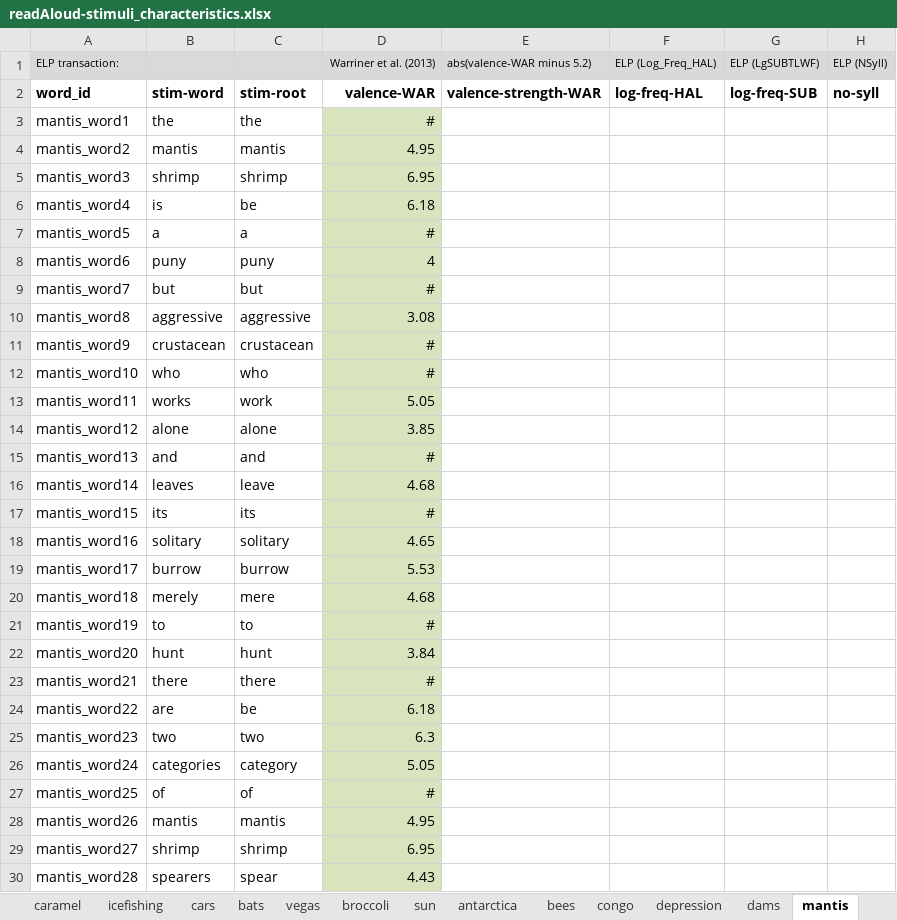
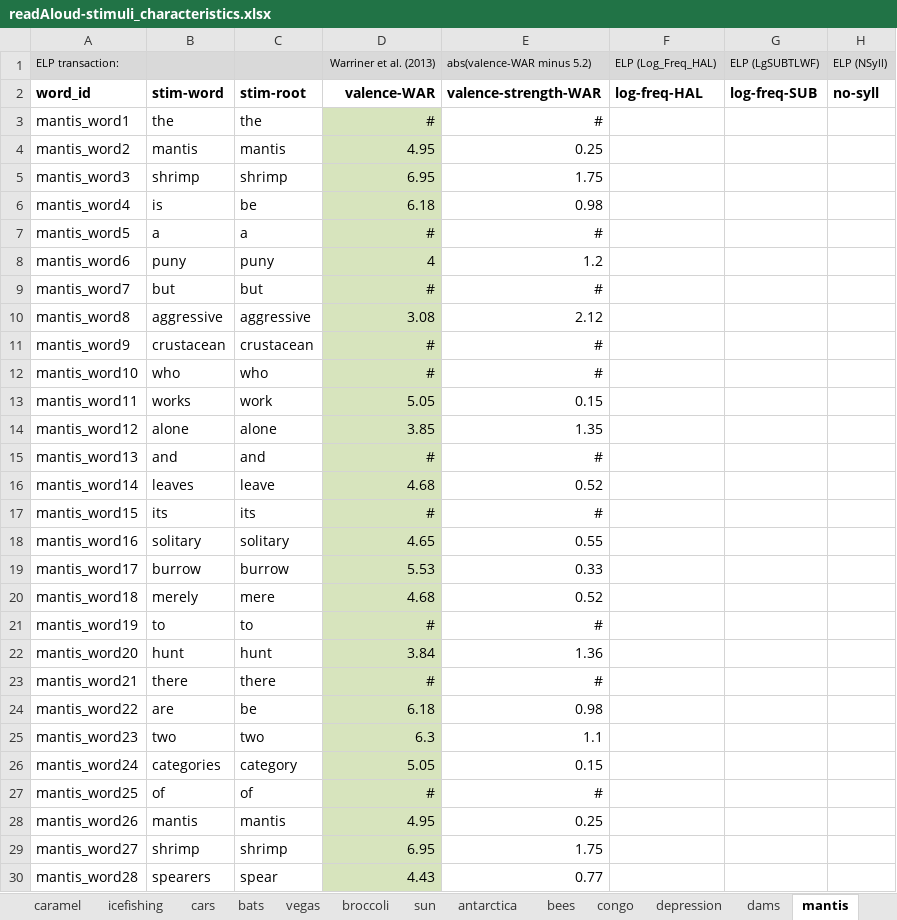
Before and after one commit to NDCLab/readAloud-valence-dataset, an Excel workbook: materials/readAloud-ldt/stimuli/readAloud/readAloud-stimuli_characteristics.xlsx, sheet mantis, drawn as a sheet; only a part is shown; values as stored, in another font and other column widths than the file's, no borders; the diff covers the shown part only; the diff names each change by its address in the sheet, - before the commit and + after, or states it on an @@ line.

```diff
--- a/materials/readAloud-ldt/stimuli/readAloud/readAloud-stimuli_characteristics.xlsx (sheet mantis)
+++ b/materials/readAloud-ldt/stimuli/readAloud/readAloud-stimuli_characteristics.xlsx (sheet mantis)
-E3: (empty)
+E3: #
-E4: (empty)
+E4: 0.25
-E5: (empty)
+E5: 1.75
-E6: (empty)
+E6: 0.98
-E7: (empty)
+E7: #
-E8: (empty)
+E8: 1.2
-E9: (empty)
+E9: #
-E10: (empty)
+E10: 2.12
-E11:E12: (empty)
+E11:E12: #
-E13: (empty)
+E13: 0.15
-E14: (empty)
+E14: 1.35
-E15: (empty)
+E15: #
-E16: (empty)
+E16: 0.52
-E17: (empty)
+E17: #
-E18: (empty)
+E18: 0.55
-E19: (empty)
+E19: 0.33
-E20: (empty)
+E20: 0.52
-E21: (empty)
+E21: #
-E22: (empty)
+E22: 1.36
-E23: (empty)
+E23: #
-E24: (empty)
+E24: 0.98
-E25: (empty)
+E25: 1.1
-E26: (empty)
+E26: 0.15
-E27: (empty)
+E27: #
-E28: (empty)
+E28: 0.25
-E29: (empty)
+E29: 1.75
-E30: (empty)
+E30: 0.77
```
Also changed, not shown: 195 edited cells and cell formats elsewhere in this sheet, sheet dams, sheet depression, sheet dogshow, sheet dolphins, sheet antarctica, sheet vegas, 13 more sheets.
